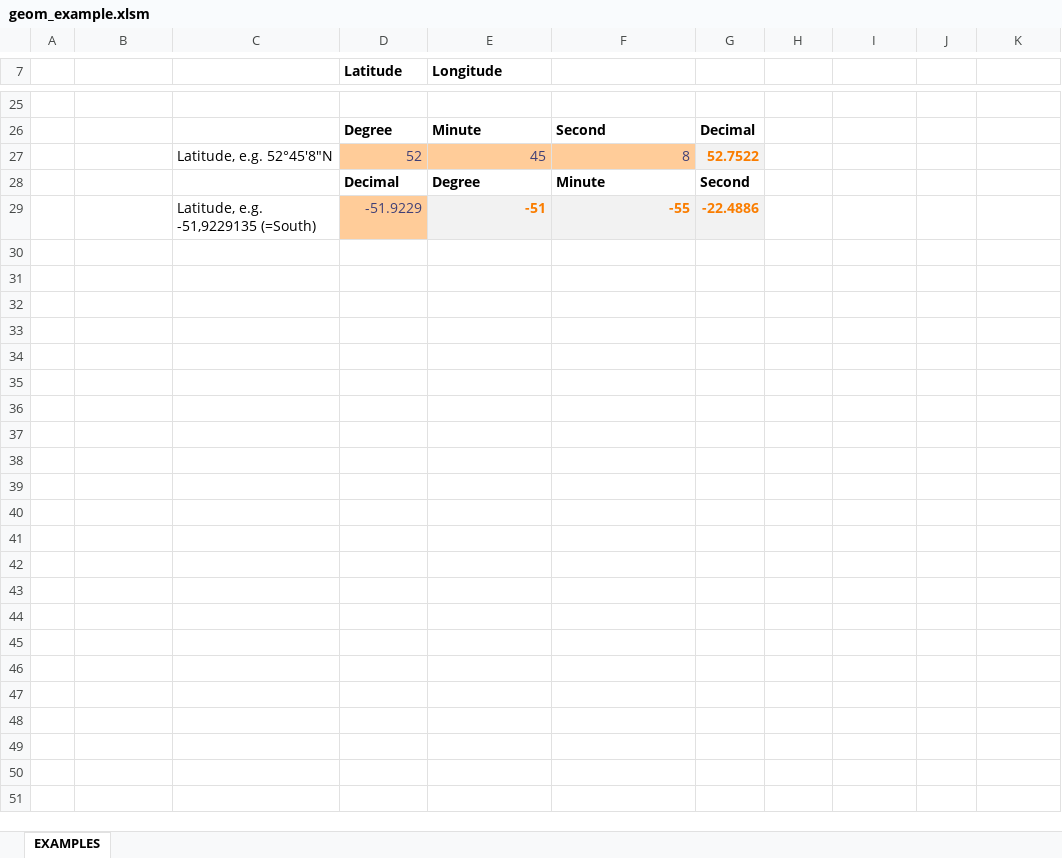
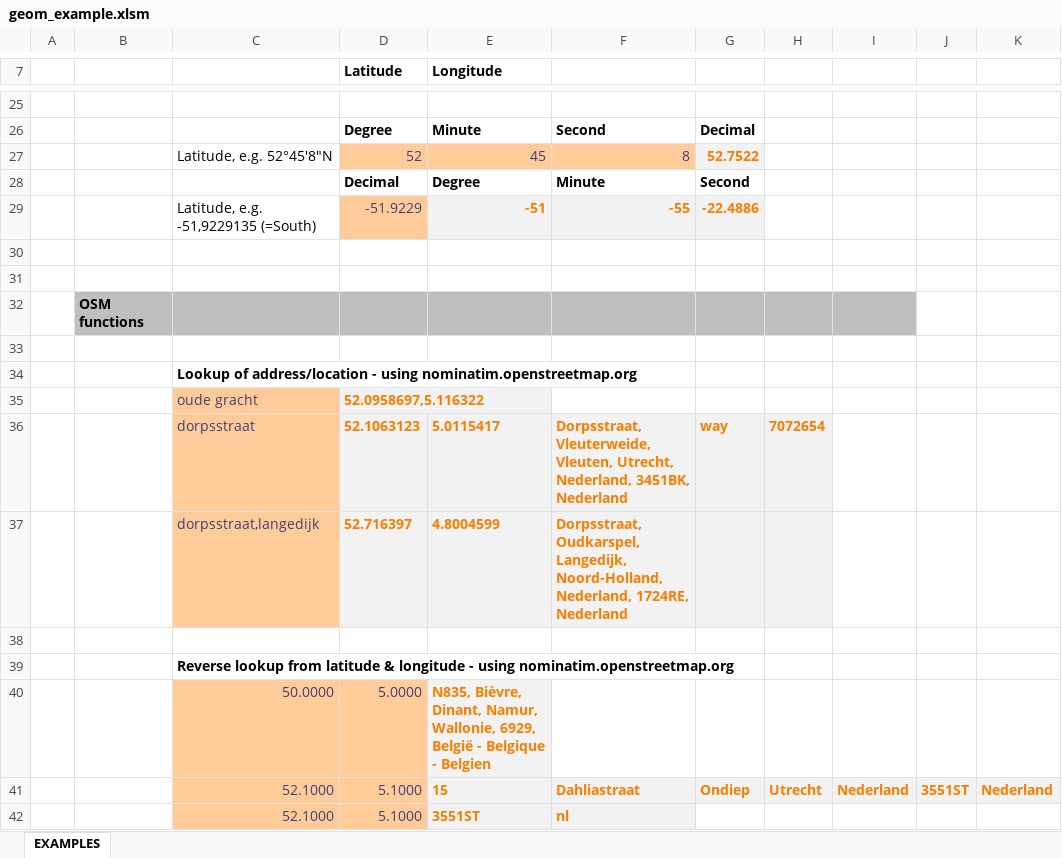
Before and after one commit to krijnsent/geo_vba, an Excel workbook: geom_example.xlsm, sheet EXAMPLES, drawn as a sheet; only a part is shown, gaps mark what is left out; values as stored, in another font and other column widths than the file's, no borders; the diff covers the shown part only; the diff names each change by its address in the sheet, - before the commit and + after, or states it on an @@ line.

Commit message:
Added nominatim function
Added OSM nominatim search and reverse search, plus updated the example file

```diff
--- a/geom_example.xlsm (sheet EXAMPLES)
+++ b/geom_example.xlsm (sheet EXAMPLES)
+row 30: (empty)
+row 31: (empty)
+row 32:  | OSM functions
+row 33: (empty)
+row 34:  |  | Lookup of address/location - using nominatim.openstreetmap.org
+row 35:  |  | oude gracht | 52.0958697,5.116322
+row 36:  |  | dorpsstraat | 52.1063123 | 5.0115417 | Dorpsstraat, Vleuterweide, Vleuten, Utrecht, Nederland, 3451BK, Nederland | way | 7072654
+row 37:  |  | dorpsstraat,langedijk | 52.716397 | 4.8004599 | Dorpsstraat, Oudkarspel, Langedijk, Noord-Holland, Nederland, 1724RE, Nederland
+row 38: (empty)
+row 39:  |  | Reverse lookup from latitude & longitude - using nominatim.openstreetmap.org
+row 40:  |  | 50.0000 | 5.0000 | N835, Bièvre, Dinant, Namur, Wallonie, 6929, België - Belgique - Belgien
+row 41:  |  | 52.1000 | 5.1000 | 15 | Dahliastraat | Ondiep | Utrecht | Nederland | 3551ST | Nederland
+row 42:  |  | 52.1000 | 5.1000 | 3551ST | nl
```
Also changed, not shown: 1 added row, 1 removed row, 6 edited cells and cell formats elsewhere in this sheet, 3 other files.
